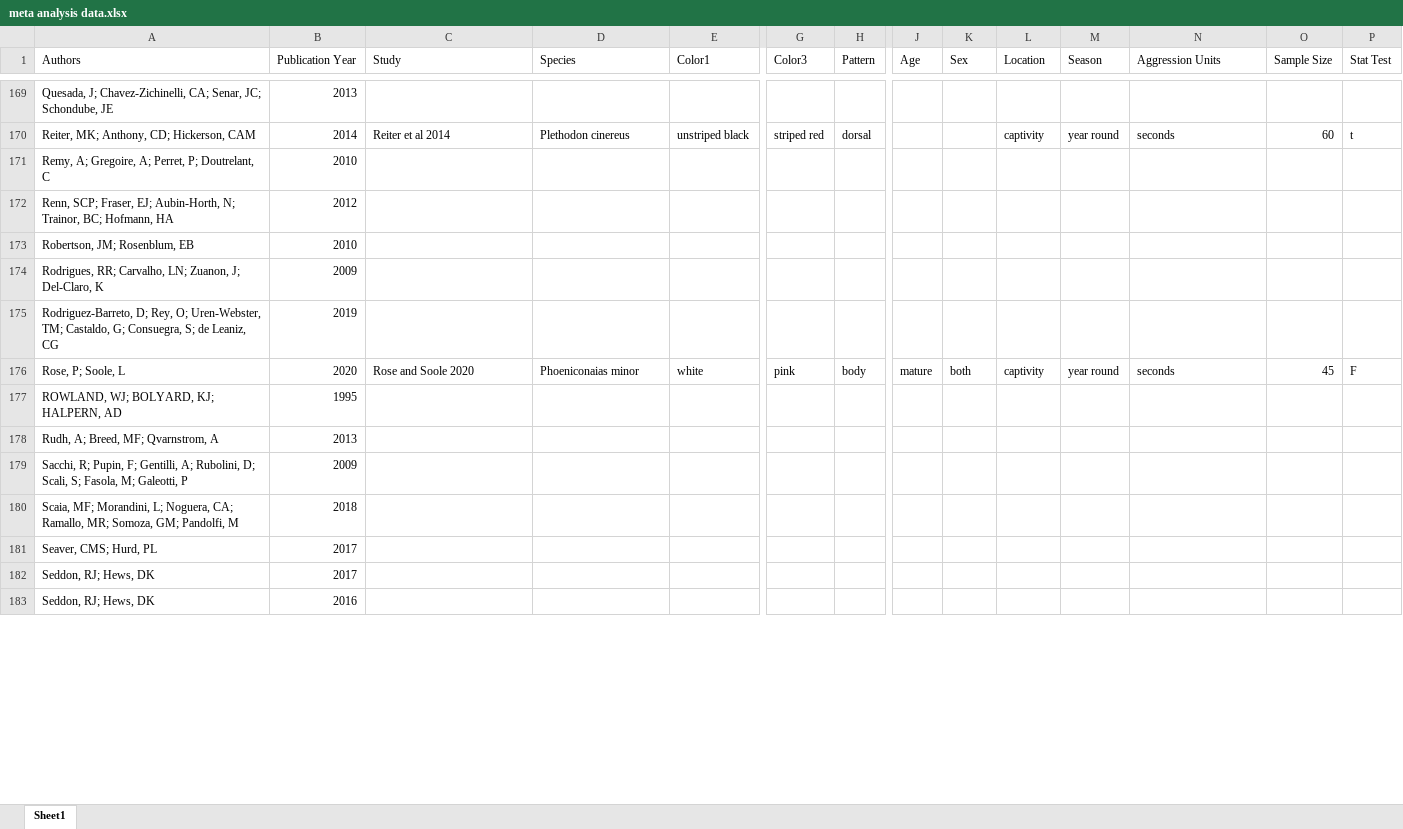
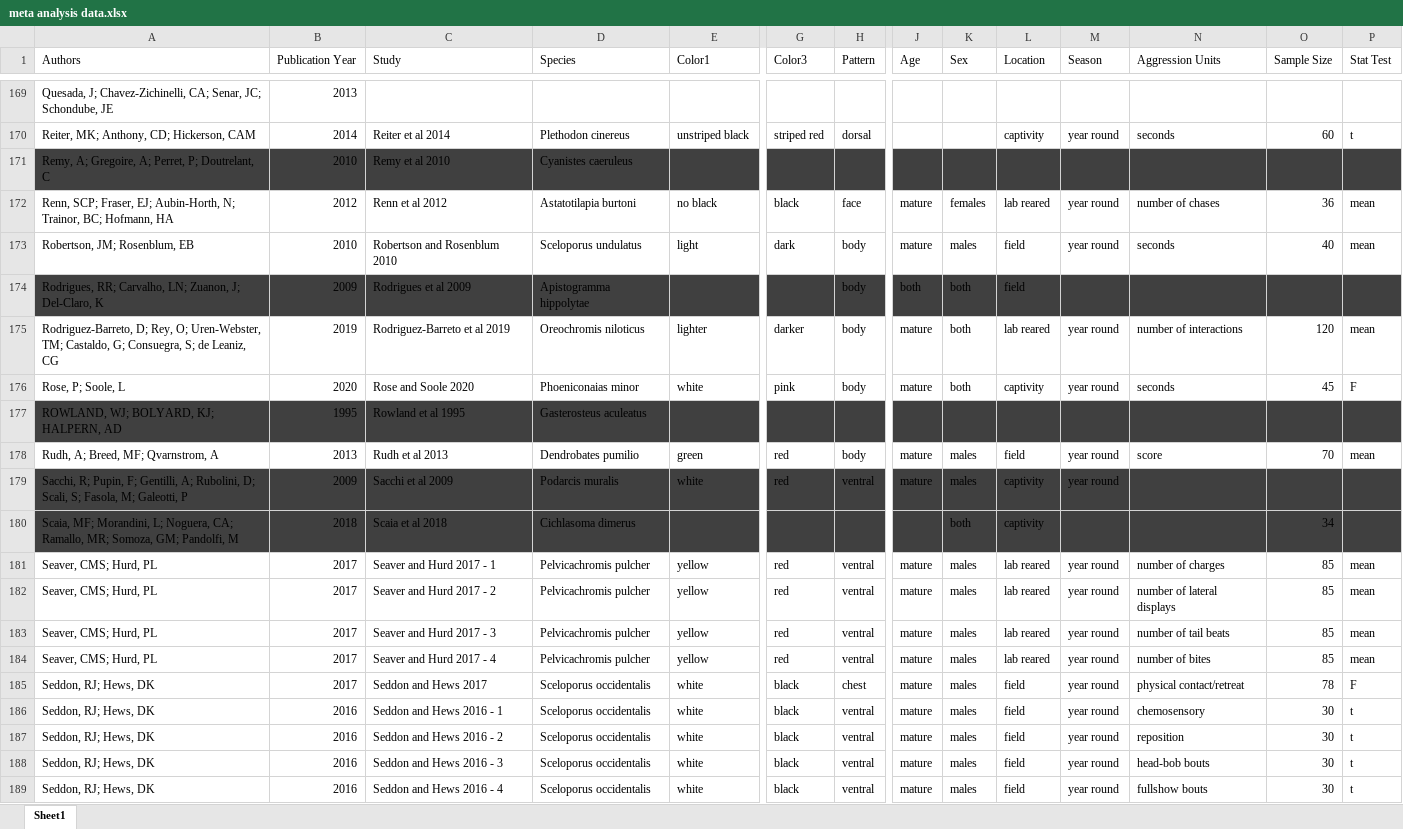
Before and after one commit to sruckman/meta-analysis, an Excel workbook: Excel Sheets/meta analysis data.xlsx, sheet Sheet1, drawn as a sheet; only a part is shown, gaps mark what is left out; values as stored, in another font and other column widths than the file's, no borders; removed rows and columns are numbered as before the commit, all else as after; rows hold the shown columns only; the diff covers the shown part only; the diff names each change by its address in the sheet, - before the commit and + after, or states it on an @@ line.

Commit message:
Update meta analysis data.xlsx

```diff
--- a/Excel Sheets/meta analysis data.xlsx (sheet Sheet1)
+++ b/Excel Sheets/meta analysis data.xlsx (sheet Sheet1)
-A171:P171 fill: none
+A171:P171 fill: #404040
-C171 (Study): (empty)
+C171 (Study): Remy et al 2010
-D171 (Species): (empty)
+D171 (Species): Cyanistes caeruleus
-row 172: Renn, SCP; Fraser, EJ; Aubin-Horth, N; Trainor, BC; Hofmann, HA | 2012
-row 173: Robertson, JM; Rosenblum, EB | 2010
-row 174: Rodrigues, RR; Carvalho, LN; Zuanon, J; Del-Claro, K | 2009
-row 175: Rodriguez-Barreto, D; Rey, O; Uren-Webster, TM; Castaldo, G; Consuegra, S; de Leaniz, CG | 2019
+row 172: Renn, SCP; Fraser, EJ; Aubin-Horth, N; Trainor, BC; Hofmann, HA | 2012 | Renn et al 2012 | Astatotilapia burtoni | no black | black | face | mature | females | lab reared | year round | number of chases | 36 | mean
+row 173: Robertson, JM; Rosenblum, EB | 2010 | Robertson and Rosenblum 2010 | Sceloporus undulatus | light | dark | body | mature | males | field | year round | seconds | 40 | mean
+row 174: Rodrigues, RR; Carvalho, LN; Zuanon, J; Del-Claro, K | 2009 | Rodrigues et al 2009 | Apistogramma hippolytae |  |  | body | both | both | field
+row 175: Rodriguez-Barreto, D; Rey, O; Uren-Webster, TM; Castaldo, G; Consuegra, S; de Leaniz, CG | 2019 | Rodriguez-Barreto et al 2019 | Oreochromis niloticus | lighter | darker | body | mature | both | lab reared | year round | number of interactions | 120 | mean
-A177:P177 fill: none
+A177:P177 fill: #404040
-C177 (Study): (empty)
+C177 (Study): Rowland et al 1995
-D177 (Species): (empty)
+D177 (Species): Gasterosteus aculeatus
-row 178: Rudh, A; Breed, MF; Qvarnstrom, A | 2013
-row 179: Sacchi, R; Pupin, F; Gentilli, A; Rubolini, D; Scali, S; Fasola, M; Galeotti, P | 2009
-row 180: Scaia, MF; Morandini, L; Noguera, CA; Ramallo, MR; Somoza, GM; Pandolfi, M | 2018
-row 181: Seaver, CMS; Hurd, PL | 2017
-row 182: Seddon, RJ; Hews, DK | 2017
-row 183: Seddon, RJ; Hews, DK | 2016
+row 178: Rudh, A; Breed, MF; Qvarnstrom, A | 2013 | Rudh et al 2013 | Dendrobates pumilio | green | red | body | mature | males | field | year round | score | 70 | mean
+row 179: Sacchi, R; Pupin, F; Gentilli, A; Rubolini, D; Scali, S; Fasola, M; Galeotti, P | 2009 | Sacchi et al 2009 | Podarcis muralis | white | red | ventral | mature | males | captivity | year round
+row 180: Scaia, MF; Morandini, L; Noguera, CA; Ramallo, MR; Somoza, GM; Pandolfi, M | 2018 | Scaia et al 2018 | Cichlasoma dimerus |  |  |  |  | both | captivity |  |  | 34
+row 181: Seaver, CMS; Hurd, PL | 2017 | Seaver and Hurd 2017 - 1 | Pelvicachromis pulcher | yellow | red | ventral | mature | males | lab reared | year round | number of charges | 85 | mean
+row 182: Seaver, CMS; Hurd, PL | 2017 | Seaver and Hurd 2017 - 2 | Pelvicachromis pulcher | yellow | red | ventral | mature | males | lab reared | year round | number of lateral displays | 85 | mean
+row 183: Seaver, CMS; Hurd, PL | 2017 | Seaver and Hurd 2017 - 3 | Pelvicachromis pulcher | yellow | red | ventral | mature | males | lab reared | year round | number of tail beats | 85 | mean
+row 184: Seaver, CMS; Hurd, PL | 2017 | Seaver and Hurd 2017 - 4 | Pelvicachromis pulcher | yellow | red | ventral | mature | males | lab reared | year round | number of bites | 85 | mean
+row 185: Seddon, RJ; Hews, DK | 2017 | Seddon and Hews 2017 | Sceloporus occidentalis | white | black | chest | mature | males | field | year round | physical contact/retreat | 78 | F
+row 186: Seddon, RJ; Hews, DK | 2016 | Seddon and Hews 2016 - 1 | Sceloporus occidentalis | white | black | ventral | mature | males | field | year round | chemosensory | 30 | t
+row 187: Seddon, RJ; Hews, DK | 2016 | Seddon and Hews 2016 - 2 | Sceloporus occidentalis | white | black | ventral | mature | males | field | year round | reposition | 30 | t
+row 188: Seddon, RJ; Hews, DK | 2016 | Seddon and Hews 2016 - 3 | Sceloporus occidentalis | white | black | ventral | mature | males | field | year round | head-bob bouts | 30 | t
+row 189: Seddon, RJ; Hews, DK | 2016 | Seddon and Hews 2016 - 4 | Sceloporus occidentalis | white | black | ventral | mature | males | field | year round | fullshow bouts | 30 | t
```
Also changed, not shown: 5 added rows, 2 removed rows, 6 edited cells and cell formats elsewhere in this sheet.
